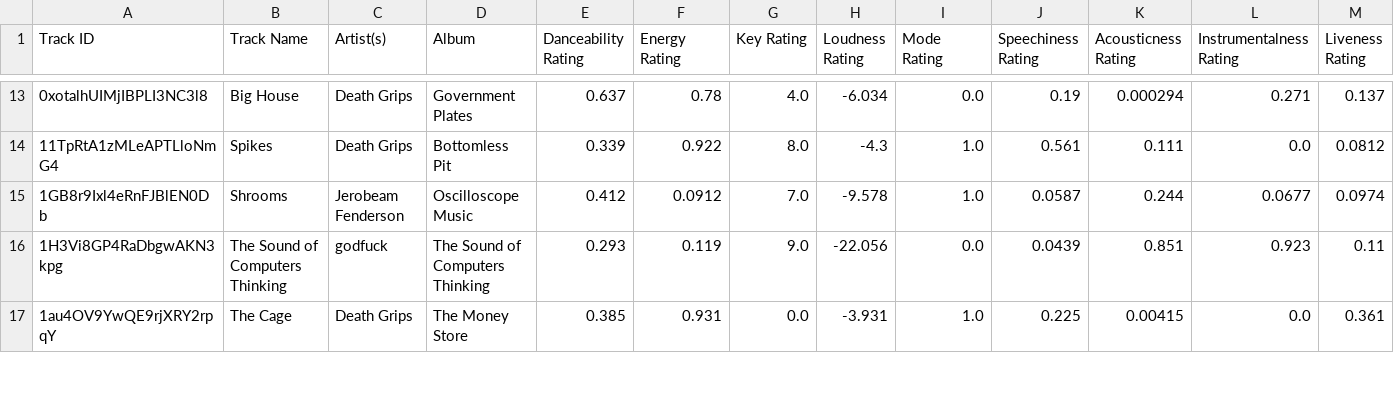
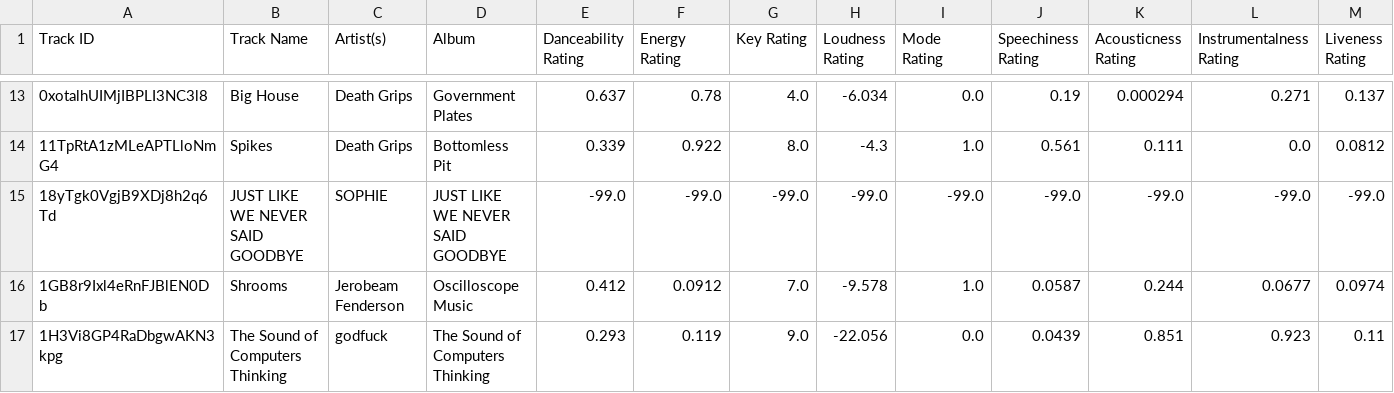
Before and after one commit to seamusmcn/seamusmcn.github.io, a CSV file: S_playlists/I'm Schitzophrenic.csv, drawn as a sheet; only a part is shown, gaps mark what is left out; the shorter side is filled out with more unchanged rows; rows hold the shown columns only; the diff covers the shown part only; the diff names each change by its address in the sheet, - before the commit and + after, or states it on an @@ line.

```diff
--- a/S_playlists/I'm Schitzophrenic.csv
+++ b/S_playlists/I'm Schitzophrenic.csv
+row 15: 18yTgk0VgjB9XDj8h2q6Td | JUST LIKE WE NEVER SAID GOODBYE | SOPHIE | JUST LIKE WE NEVER SAID GOODBYE | -99.0 | -99.0 | -99.0 | -99.0 | -99.0 | -99.0 | -99.0 | -99.0 | -99.0
```
Also changed, not shown: 9 added rows elsewhere in this file, S_playlists/Doo doo doo doo do da doo doo doo blues .csv, S_playlists/Giddeyup.csv, 4 other files.
